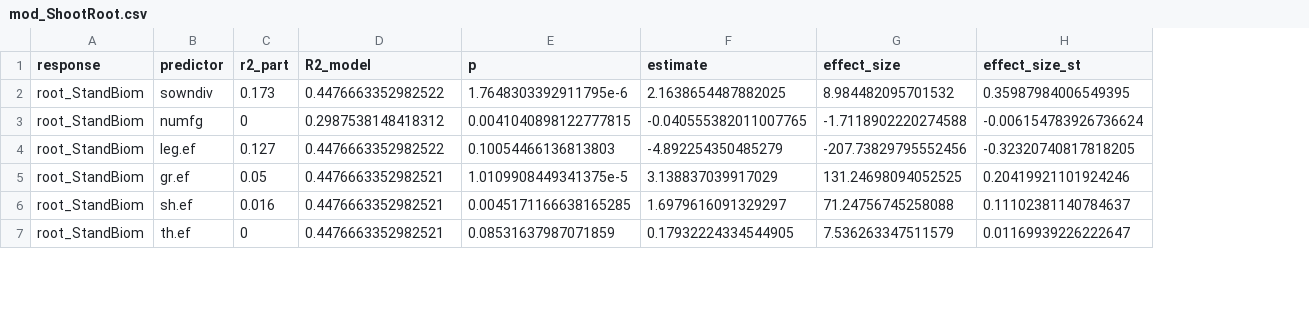
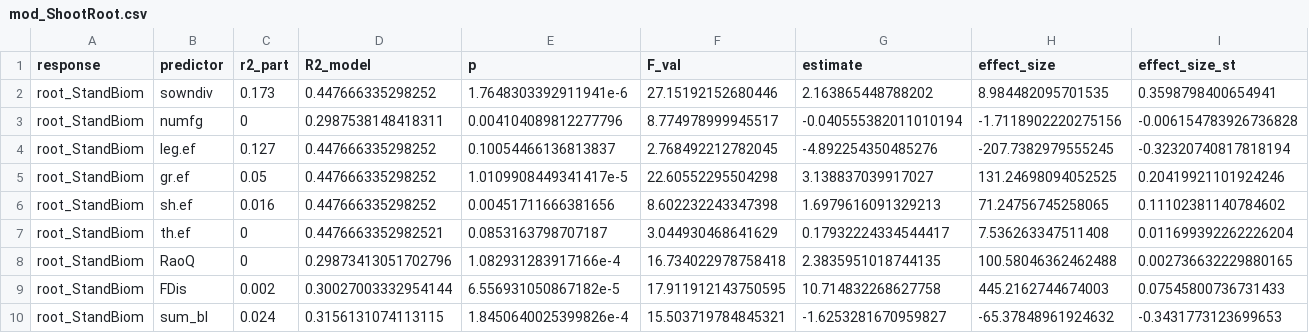
Before and after one commit to oksanabuzh/MultitrBEF_JenaExperiment, a CSV file: Results/mod_ShootRoot.csv, drawn as a sheet; only a part is shown; addresses are those after the commit; rows hold the shown columns only; the diff covers the shown part only; the diff names each change by its address in the sheet, - before the commit and + after, or states it on an @@ line.

Commit message:
Rerun results to include functional diversity

```diff
--- a/Results/mod_ShootRoot.csv
+++ b/Results/mod_ShootRoot.csv
+column F (F_val), rows 2-7: 27.15192152680446 | 8.774978999945517 | 2.768492212782045 | 22.60552295504298 | 8.602232243347398 | 3.044930468641629
-D2 (R2_model): 0.4476663352982522
+D2 (R2_model): 0.447666335298252
-E2 (p): 1.7648303392911795e-6
+E2 (p): 1.7648303392911941e-6
-G2 (estimate): 2.1638654487882025
+G2 (estimate): 2.163865448788202
-H2 (effect_size): 8.984482095701532
+H2 (effect_size): 8.984482095701535
-I2 (effect_size_st): 0.35987984006549395
+I2 (effect_size_st): 0.3598798400654941
-D3 (R2_model): 0.2987538148418312
+D3 (R2_model): 0.2987538148418311
-E3 (p): 0.0041040898122777815
+E3 (p): 0.004104089812277796
-G3 (estimate): -0.040555382011007765
+G3 (estimate): -0.040555382011010194
-H3 (effect_size): -1.7118902220274588
+H3 (effect_size): -1.7118902220275156
-I3 (effect_size_st): -0.006154783926736624
+I3 (effect_size_st): -0.006154783926736828
-D4 (R2_model): 0.4476663352982522
+D4 (R2_model): 0.447666335298252
-E4 (p): 0.10054466136813803
+E4 (p): 0.10054466136813837
-G4 (estimate): -4.892254350485279
+G4 (estimate): -4.892254350485276
-H4 (effect_size): -207.73829795552456
+H4 (effect_size): -207.7382979555245
-I4 (effect_size_st): -0.32320740817818205
+I4 (effect_size_st): -0.32320740817818194
-D5:D6 (R2_model): 0.4476663352982521
+D5:D6 (R2_model): 0.447666335298252
-E5 (p): 1.0109908449341375e-5
+E5 (p): 1.0109908449341417e-5
-G5 (estimate): 3.138837039917029
+G5 (estimate): 3.138837039917027
-E6 (p): 0.0045171166638165285
+E6 (p): 0.00451711666381656
-G6 (estimate): 1.6979616091329297
+G6 (estimate): 1.6979616091329213
-H6 (effect_size): 71.24756745258088
+H6 (effect_size): 71.24756745258065
-I6 (effect_size_st): 0.11102381140784637
+I6 (effect_size_st): 0.11102381140784602
-E7 (p): 0.08531637987071859
+E7 (p): 0.0853163798707187
-G7 (estimate): 0.17932224334544905
+G7 (estimate): 0.17932224334544417
-H7 (effect_size): 7.536263347511579
+H7 (effect_size): 7.536263347511408
-I7 (effect_size_st): 0.01169939226222647
+I7 (effect_size_st): 0.011699392262226204
+row 8: root_StandBiom | RaoQ | 0 | 0.29873413051702796 | 1.082931283917166e-4 | 16.734022978758418 | 2.3835951018744135 | 100.58046362462488 | 0.002736632229880165
+row 9: root_StandBiom | FDis | 0.002 | 0.30027003332954144 | 6.556931050867182e-5 | 17.911912143750595 | 10.714832268627758 | 445.2162744674003 | 0.07545800736731433
+row 10: root_StandBiom | sum_bl | 0.024 | 0.3156131074113115 | 1.8450640025399826e-4 | 15.503719784845321 | -1.6253281670959827 | -65.37848961924632 | -0.3431773123699653
```
Also changed, not shown: 3 added rows and 19 edited cells elsewhere in this file, 4 other files.
